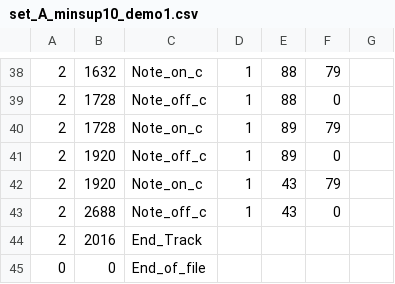
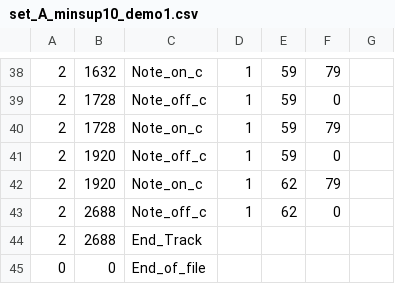
Before and after one commit to xuxiaoyu89/Machine-Learns-To-Rock, a CSV file: demo/set_A_minsup10_demo1.csv, drawn as a sheet; only a part is shown, gaps mark what is left out; the diff covers the shown part only.

```diff
--- a/demo/set_A_minsup10_demo1.csv
+++ b/demo/set_A_minsup10_demo1.csv
@@ -38,8 +38,8 @@
-2, 1632, Note_on_c, 1, 88, 79
-2, 1728, Note_off_c, 1, 88, 0
-2, 1728, Note_on_c, 1, 89, 79
-2, 1920, Note_off_c, 1, 89, 0
-2, 1920, Note_on_c, 1, 43, 79
-2, 2688, Note_off_c, 1, 43, 0
-2, 2016, End_Track
+2, 1632, Note_on_c, 1, 59, 79
+2, 1728, Note_off_c, 1, 59, 0
+2, 1728, Note_on_c, 1, 59, 79
+2, 1920, Note_off_c, 1, 59, 0
+2, 1920, Note_on_c, 1, 62, 79
+2, 2688, Note_off_c, 1, 62, 0
+2, 2688, End_Track
 0, 0, End_of_file
```
Also changed, not shown: 28 edited cells elsewhere in this file, demo/set_A_minsup10_demo2.csv, 1 other file.
